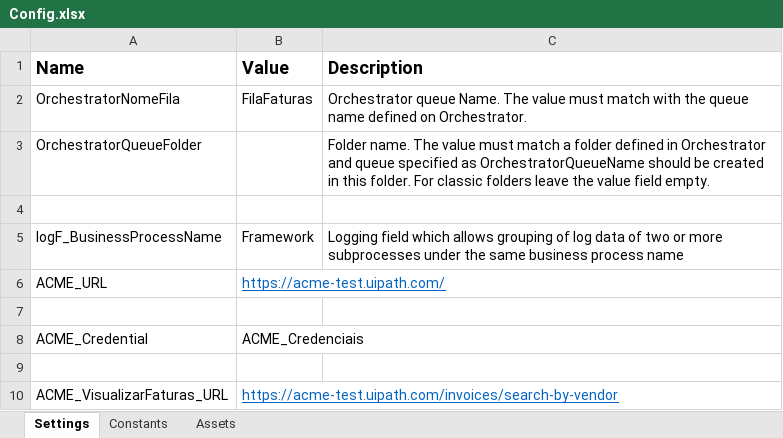
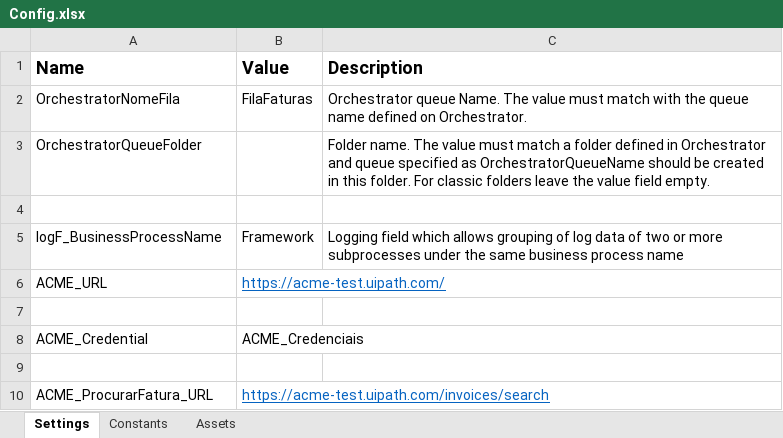
Before and after one commit to elizabethesantos/RPA_UdemyMarceloCruz, an Excel workbook: Performer/Data/Config.xlsx, sheet Settings, drawn as a sheet; values as stored, in another font and other column widths than the file's, no borders; removed rows and columns are numbered as before the commit, all else as after; the diff names each change by its address in the sheet, - before the commit and + after, or states it on an @@ line.

Commit message:
terminando o robo performer

```diff
--- a/Performer/Data/Config.xlsx (sheet Settings)
+++ b/Performer/Data/Config.xlsx (sheet Settings)
-row 10: ACME_VisualizarFaturas_URL | https://acme-test.uipath.com/invoices/search-by-vendor
+row 10: ACME_ProcurarFatura_URL | https://acme-test.uipath.com/invoices/search
```
Also changed, not shown: 44 other files.
